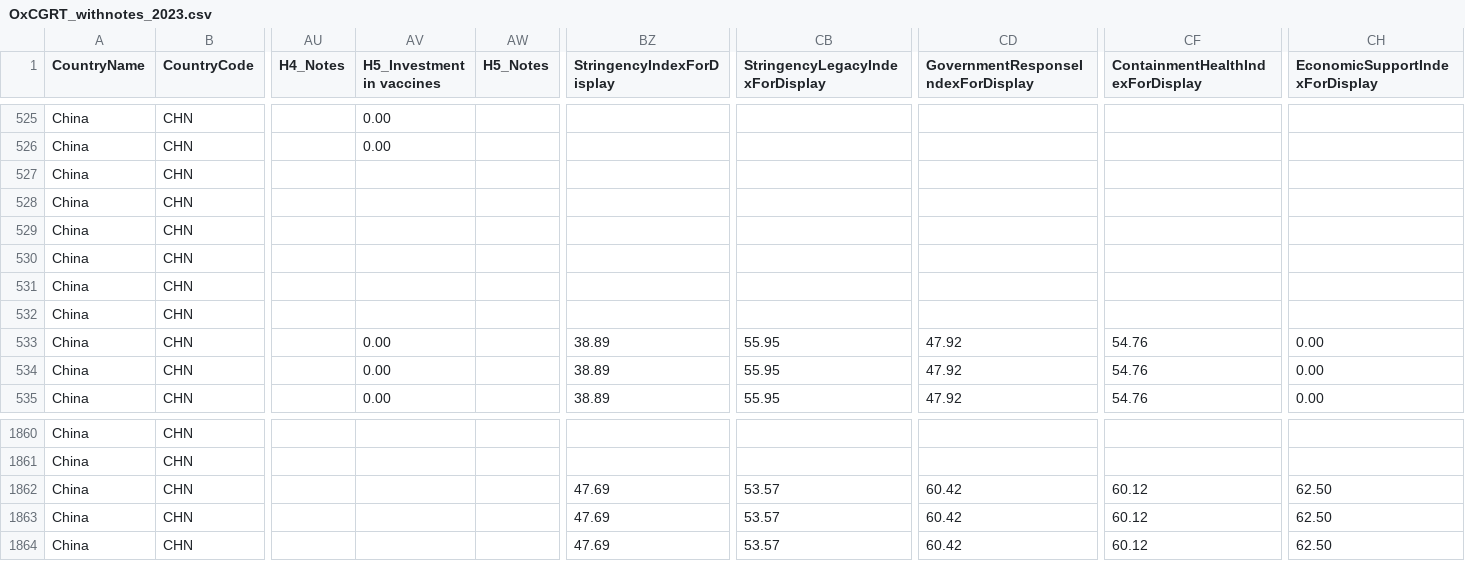
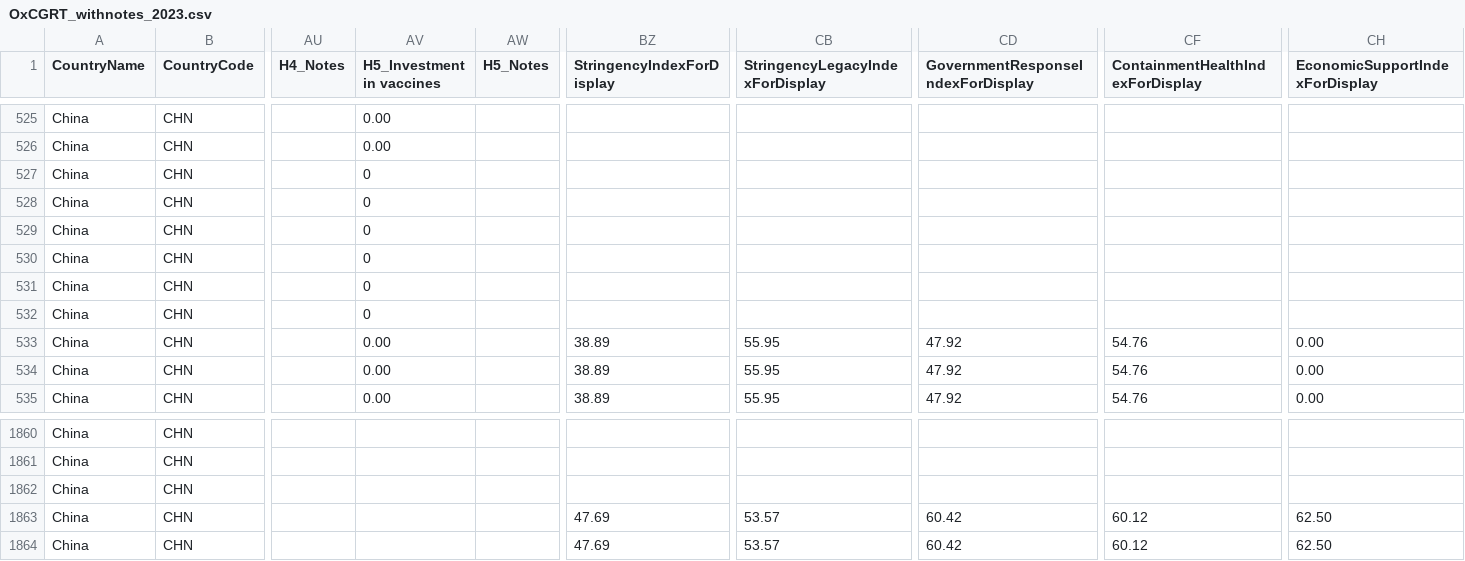
Before and after one commit to OxCGRT/covid-policy-tracker-legacy, a CSV file: legacy_data_202207/OxCGRT_withnotes_2023.csv, drawn as a sheet; only a part is shown, gaps mark what is left out; the diff names each change by its address in the sheet, - before the commit and + after, or states it on an @@ line.

```diff
--- a/legacy_data_202207/OxCGRT_withnotes_2023.csv
+++ b/legacy_data_202207/OxCGRT_withnotes_2023.csv
-AV527:AV532 (H5_Investment in vaccines): (empty)
+AV527:AV532 (H5_Investment in vaccines): 0
-BZ1862 (StringencyIndexForDisplay): 47.69
+BZ1862 (StringencyIndexForDisplay): (empty)
-CB1862 (StringencyLegacyIndexForDisplay): 53.57
+CB1862 (StringencyLegacyIndexForDisplay): (empty)
-CD1862: 60.42
+CD1862: (empty)
-CF1862 (ContainmentHealthIndexForDisplay): 60.12
+CF1862 (ContainmentHealthIndexForDisplay): (empty)
-CH1862 (EconomicSupportIndexForDisplay): 62.50
+CH1862 (EconomicSupportIndexForDisplay): (empty)
```
